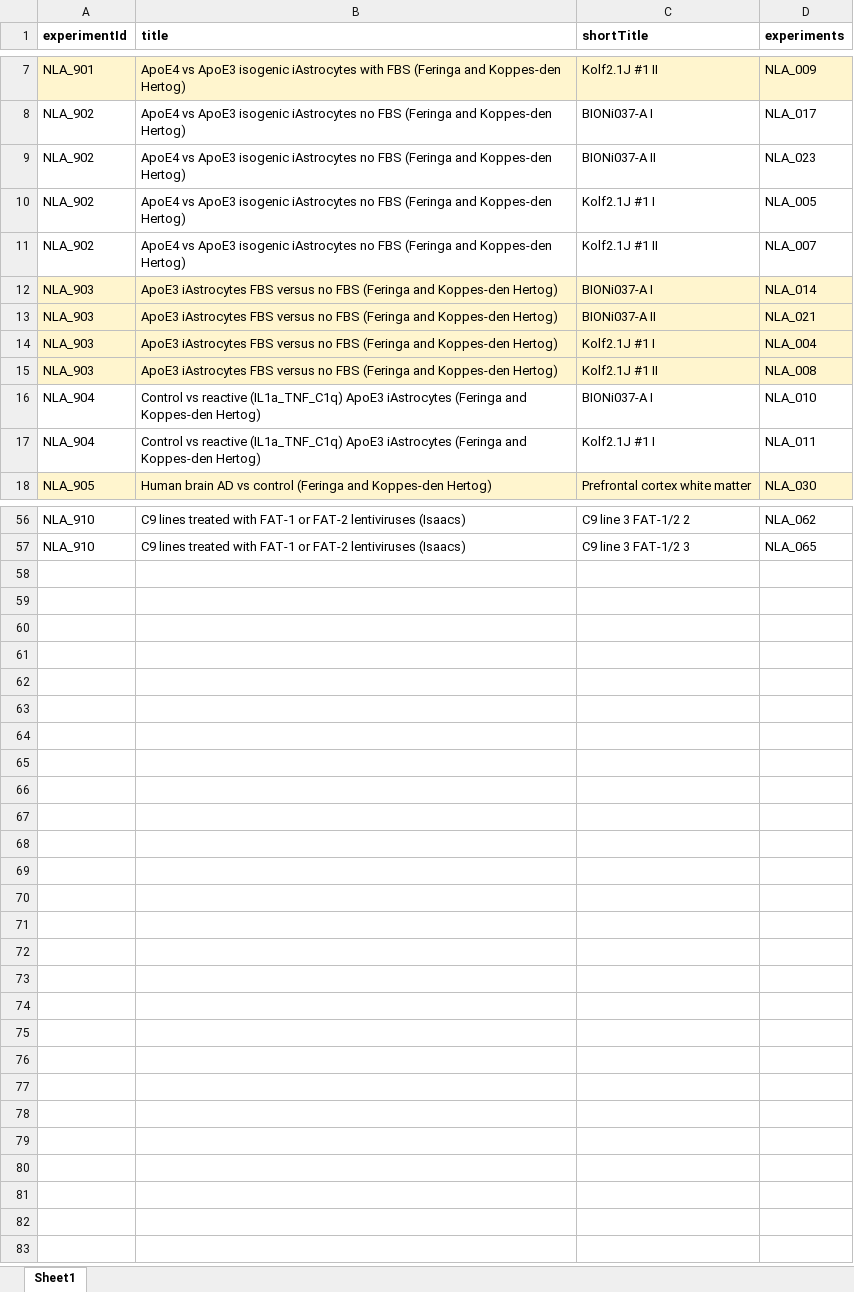
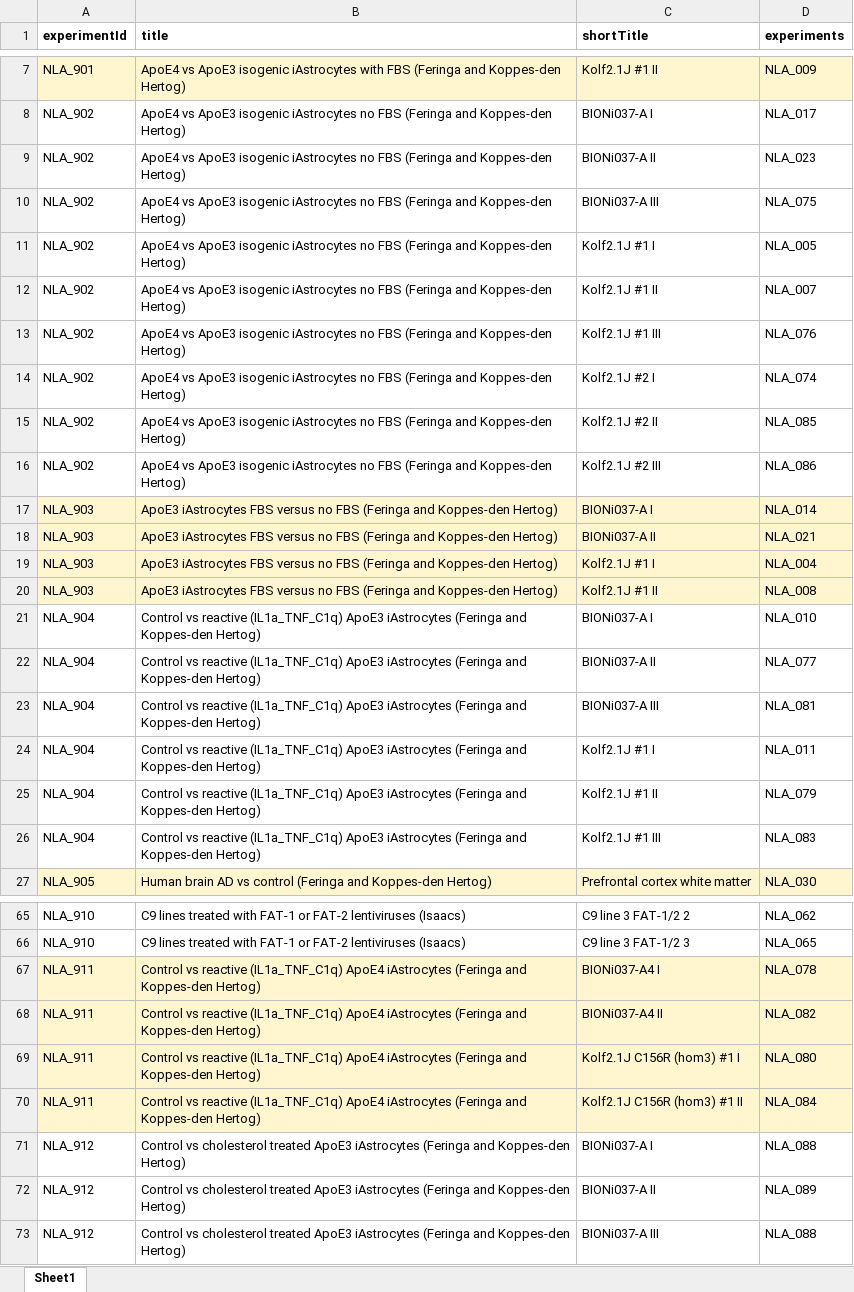
Before and after one commit to CPM-Metabolomics-Lipidomics/soda-light, an Excel workbook: data/Database/GroupedDataSets.xlsx, sheet Sheet1, drawn as a sheet; only a part is shown, gaps mark what is left out; values as stored, in another font and other column widths than the file's, no borders; the diff names each change by its address in the sheet, - before the commit and + after, or states it on an @@ line.

```diff
--- a/data/Database/GroupedDataSets.xlsx (sheet Sheet1)
+++ b/data/Database/GroupedDataSets.xlsx (sheet Sheet1)
+row 10: NLA_902 | ApoE4 vs ApoE3 isogenic iAstrocytes no FBS (Feringa and Koppes-den Hertog) | BIONi037-A III | NLA_075
+row 13: NLA_902 | ApoE4 vs ApoE3 isogenic iAstrocytes no FBS (Feringa and Koppes-den Hertog) | Kolf2.1J #1 III | NLA_076
+row 14: NLA_902 | ApoE4 vs ApoE3 isogenic iAstrocytes no FBS (Feringa and Koppes-den Hertog) | Kolf2.1J #2 I | NLA_074
+row 15: NLA_902 | ApoE4 vs ApoE3 isogenic iAstrocytes no FBS (Feringa and Koppes-den Hertog) | Kolf2.1J #2 II | NLA_085
+row 16: NLA_902 | ApoE4 vs ApoE3 isogenic iAstrocytes no FBS (Feringa and Koppes-den Hertog) | Kolf2.1J #2 III | NLA_086
+row 22: NLA_904 | Control vs reactive (IL1a_TNF_C1q) ApoE3 iAstrocytes (Feringa and Koppes-den Hertog) | BIONi037-A II | NLA_077
+row 23: NLA_904 | Control vs reactive (IL1a_TNF_C1q) ApoE3 iAstrocytes (Feringa and Koppes-den Hertog) | BIONi037-A III | NLA_081
+row 25: NLA_904 | Control vs reactive (IL1a_TNF_C1q) ApoE3 iAstrocytes (Feringa and Koppes-den Hertog) | Kolf2.1J #1 II | NLA_079
+row 26: NLA_904 | Control vs reactive (IL1a_TNF_C1q) ApoE3 iAstrocytes (Feringa and Koppes-den Hertog) | Kolf2.1J #1 III | NLA_083
+row 67: NLA_911 | Control vs reactive (IL1a_TNF_C1q) ApoE4 iAstrocytes (Feringa and Koppes-den Hertog) | BIONi037-A4 I | NLA_078
+row 68: NLA_911 | Control vs reactive (IL1a_TNF_C1q) ApoE4 iAstrocytes (Feringa and Koppes-den Hertog) | BIONi037-A4 II | NLA_082
+row 69: NLA_911 | Control vs reactive (IL1a_TNF_C1q) ApoE4 iAstrocytes (Feringa and Koppes-den Hertog) | Kolf2.1J C156R (hom3) #1 I | NLA_080
+row 70: NLA_911 | Control vs reactive (IL1a_TNF_C1q) ApoE4 iAstrocytes (Feringa and Koppes-den Hertog) | Kolf2.1J C156R (hom3) #1 II | NLA_084
+row 71: NLA_912 | Control vs cholesterol treated ApoE3 iAstrocytes (Feringa and Koppes-den Hertog) | BIONi037-A I | NLA_088
+row 72: NLA_912 | Control vs cholesterol treated ApoE3 iAstrocytes (Feringa and Koppes-den Hertog) | BIONi037-A II | NLA_089
+row 73: NLA_912 | Control vs cholesterol treated ApoE3 iAstrocytes (Feringa and Koppes-den Hertog) | BIONi037-A III | NLA_088
```
Also changed, not shown: data/Database/SampleMasterfile.xlsx, 4 other files.
